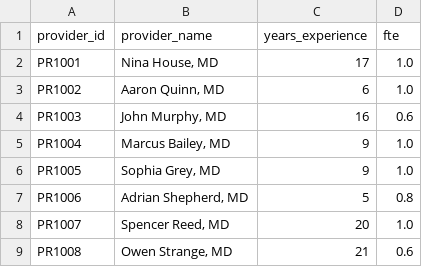
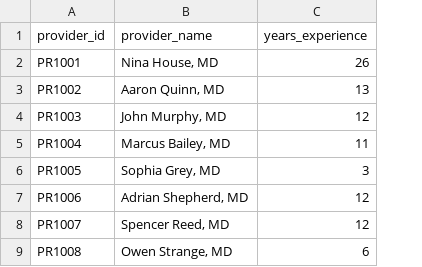
Before and after one commit to andyguo0228/healthcare_operations_analysis, a CSV file: data/providers.csv, drawn as a sheet; the diff names each change by its address in the sheet, - before the commit and + after, or states it on an @@ line.

```diff
--- a/data/providers.csv
+++ b/data/providers.csv
-column D (fte), rows 2-9: 1.0 | 1.0 | 0.6 | 1.0 | 1.0 | 0.8 | 1.0 | 0.6
-C2 (years_experience): 17
+C2 (years_experience): 26
-C3 (years_experience): 6
+C3 (years_experience): 13
-C4 (years_experience): 16
+C4 (years_experience): 12
-C5 (years_experience): 9
+C5 (years_experience): 11
-C6 (years_experience): 9
+C6 (years_experience): 3
-C7 (years_experience): 5
+C7 (years_experience): 12
-C8 (years_experience): 20
+C8 (years_experience): 12
-C9 (years_experience): 21
+C9 (years_experience): 6
```
Also changed, not shown: DATA_DICTIONARY.csv, 12 other files.
